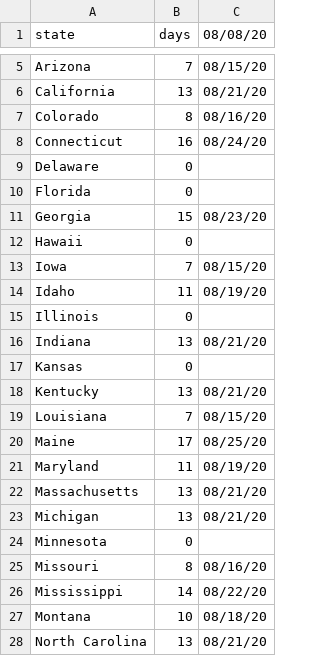
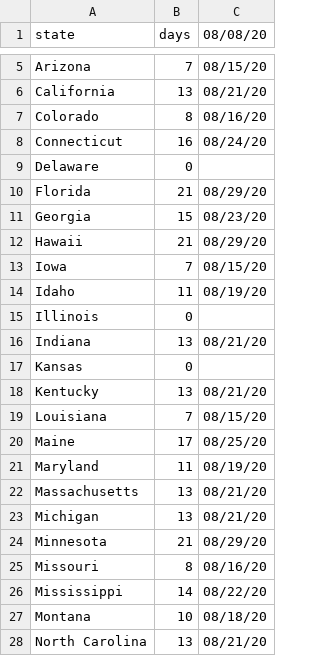
Before and after one commit to ikenticus/ikenticus.github.io, a CSV file: maps/fema2020/approved-states.csv, drawn as a sheet; only a part is shown, gaps mark what is left out.

Commit message:
fema 8/29 update

```diff
--- a/maps/fema2020/approved-states.csv
+++ b/maps/fema2020/approved-states.csv
@@ -9,5 +9,5 @@ Connecticut,16,08/24/20
 Delaware,0,
-Florida,0,
+Florida,21,08/29/20
 Georgia,15,08/23/20
-Hawaii,0,
+Hawaii,21,08/29/20
 Iowa,7,08/15/20
@@ -23,3 +23,3 @@ Massachusetts,13,08/21/20
 Michigan,13,08/21/20
-Minnesota,0,
+Minnesota,21,08/29/20
 Missouri,8,08/16/20
```
Also changed, not shown: 2 other files.
